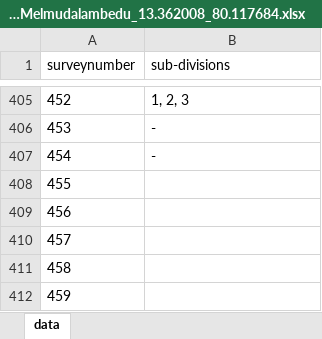
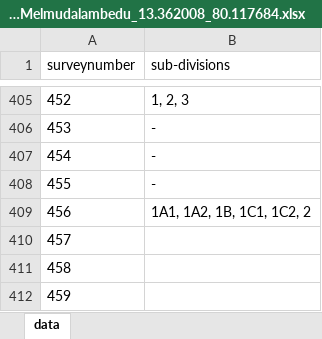
Before and after one commit to sivaramanRW/scraper-glv, an Excel workbook: out/Village_map_of_Tiruvallur_Gummidipoondi_Melmudalambedu_13.362008_80.117684.xlsx, sheet data, drawn as a sheet; only a part is shown, gaps mark what is left out; values as stored, in another font and other column widths than the file's, no borders; the diff names each change by its address in the sheet, - before the commit and + after, or states it on an @@ line.

```diff
--- a/out/Village_map_of_Tiruvallur_Gummidipoondi_Melmudalambedu_13.362008_80.117684.xlsx (sheet data)
+++ b/out/Village_map_of_Tiruvallur_Gummidipoondi_Melmudalambedu_13.362008_80.117684.xlsx (sheet data)
-B408 (sub-divisions): (empty)
+B408 (sub-divisions): -
-B409 (sub-divisions): (empty)
+B409 (sub-divisions): 1A1, 1A2, 1B, 1C1, 1C2, 2
```
Also changed, not shown: out/Village_map_of_Tiruvallur_Gummidipoondi_Athupakkam_13.427855_80.150297.xlsx, out/Village_map_of_Tiruvallur_Gummidipoondi_Venkuzhi_13.338507_80.040221.xlsx, 3 other files.
